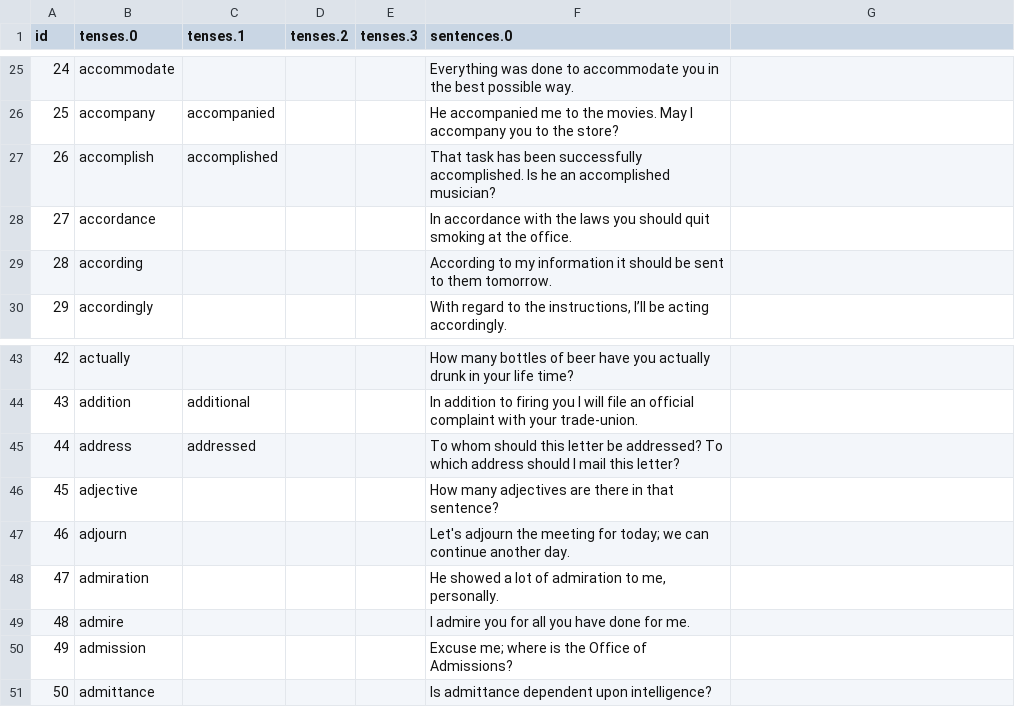
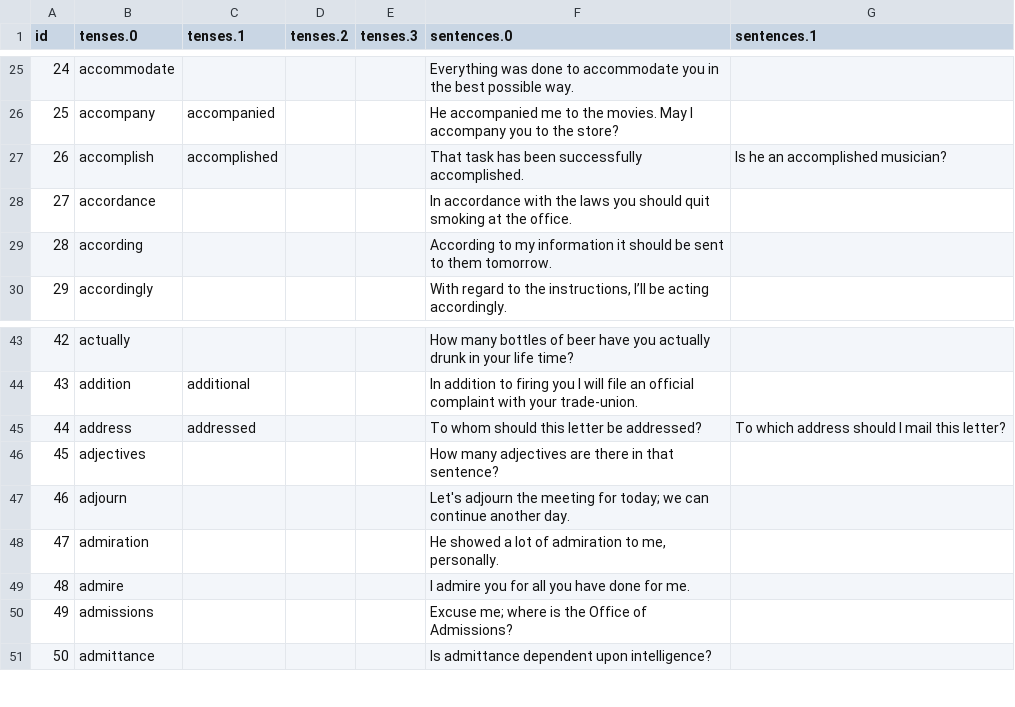
Before and after one commit to artemlatark/vocatyping, a CSV file: public/dictionaries/shestov.csv, drawn as a sheet; only a part is shown, gaps mark what is left out; the diff names each change by its address in the sheet, - before the commit and + after, or states it on an @@ line.

Commit message:
#42 added feature choosing the one tense that is used in the sentence

```diff
--- a/public/dictionaries/shestov.csv
+++ b/public/dictionaries/shestov.csv
-G1: (empty)
+G1: sentences.1
-F27 (sentences.0): …successfully accomplished. Is he an accomplished musician?
+F27 (sentences.0): …successfully accomplished.
-G27 (sentences.1): (empty)
+G27 (sentences.1): Is he an accomplished musician?
-F45 (sentences.0): …be addressed? To which address should I mail this letter?
+F45 (sentences.0): …be addressed?
-G45 (sentences.1): (empty)
+G45 (sentences.1): To which address should I mail this letter?
-B46 (tenses.0): adjective
+B46 (tenses.0): adjectives
-B50 (tenses.0): admission
+B50 (tenses.0): admissions
```
Also changed, not shown: 8 other files.
